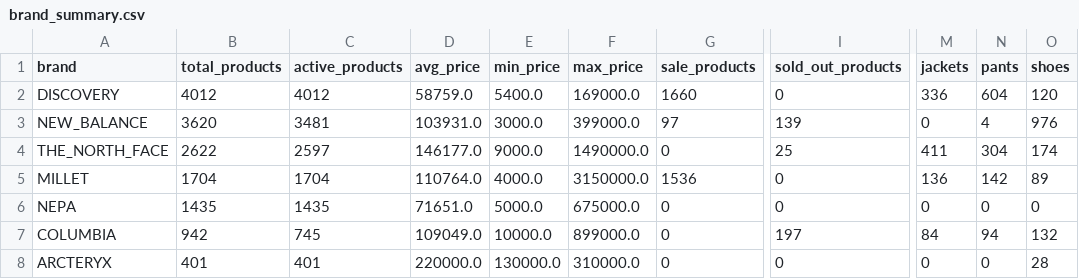
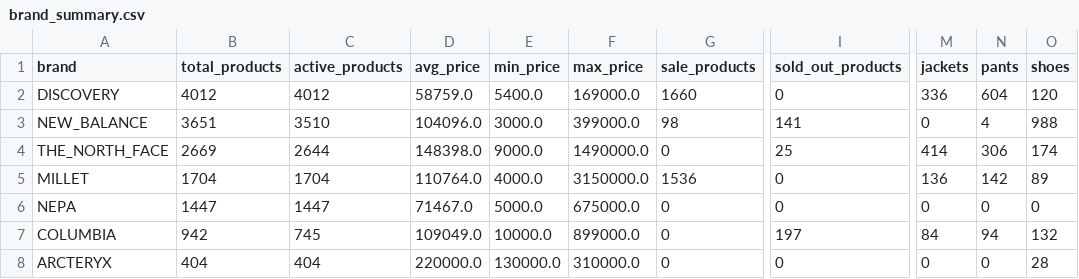
Before and after one commit to koreacolumbia-dotcom/E-comm-marketing-hub, a CSV file: reports/competitor_intel/brand_summary.csv, drawn as a sheet; only a part is shown, gaps mark what is left out; the diff names each change by its address in the sheet, - before the commit and + after, or states it on an @@ line.

```diff
--- a/reports/competitor_intel/brand_summary.csv
+++ b/reports/competitor_intel/brand_summary.csv
-B3 (total_products): 3620
+B3 (total_products): 3651
-C3 (active_products): 3481
+C3 (active_products): 3510
-D3 (avg_price): 103931.0
+D3 (avg_price): 104096.0
-G3 (sale_products): 97
+G3 (sale_products): 98
-I3 (sold_out_products): 139
+I3 (sold_out_products): 141
-O3 (shoes): 976
+O3 (shoes): 988
-B4 (total_products): 2622
+B4 (total_products): 2669
-C4 (active_products): 2597
+C4 (active_products): 2644
-D4 (avg_price): 146177.0
+D4 (avg_price): 148398.0
-M4 (jackets): 411
+M4 (jackets): 414
-N4 (pants): 304
+N4 (pants): 306
-B6 (total_products): 1435
+B6 (total_products): 1447
-C6 (active_products): 1435
+C6 (active_products): 1447
-D6 (avg_price): 71651.0
+D6 (avg_price): 71467.0
-B8 (total_products): 401
+B8 (total_products): 404
-C8 (active_products): 401
+C8 (active_products): 404
```
Also changed, not shown: reports/competitor_intel/checkpoint_arcteryx_raw_products.csv, 15 other files.
